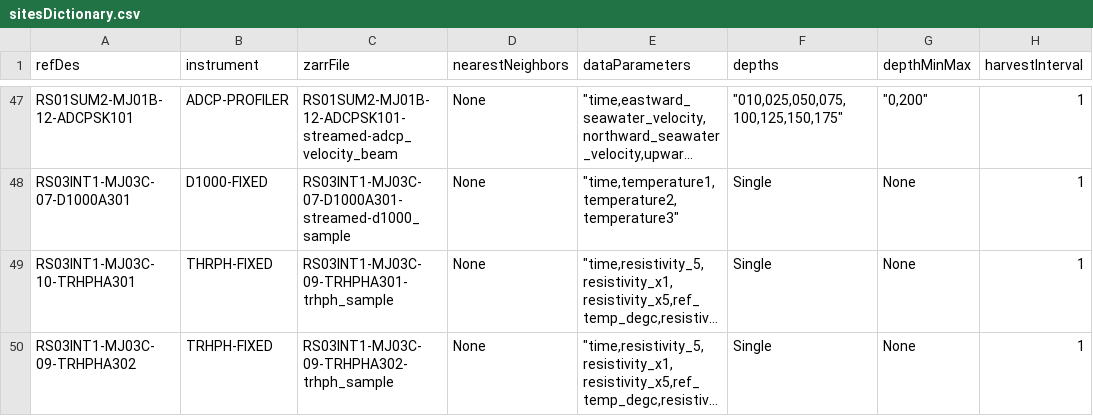
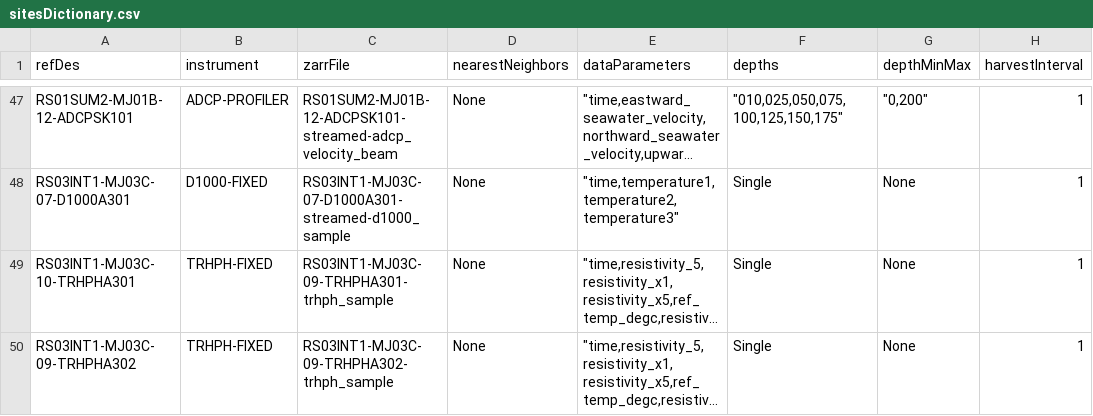
Before and after one commit to OOI-CabledArray/rca-data-tools, a CSV file: rca_data_tools/qaqc/params/sitesDictionary.csv, drawn as a sheet; only a part is shown, gaps mark what is left out; long unchanged cells end in …; the diff names each change by its address in the sheet, - before the commit and + after, or states it on an @@ line.

Commit message:
fixing typo

```diff
--- a/rca_data_tools/qaqc/params/sitesDictionary.csv
+++ b/rca_data_tools/qaqc/params/sitesDictionary.csv
-B49 (instrument): THRPH-FIXED
+B49 (instrument): TRHPH-FIXED
```
